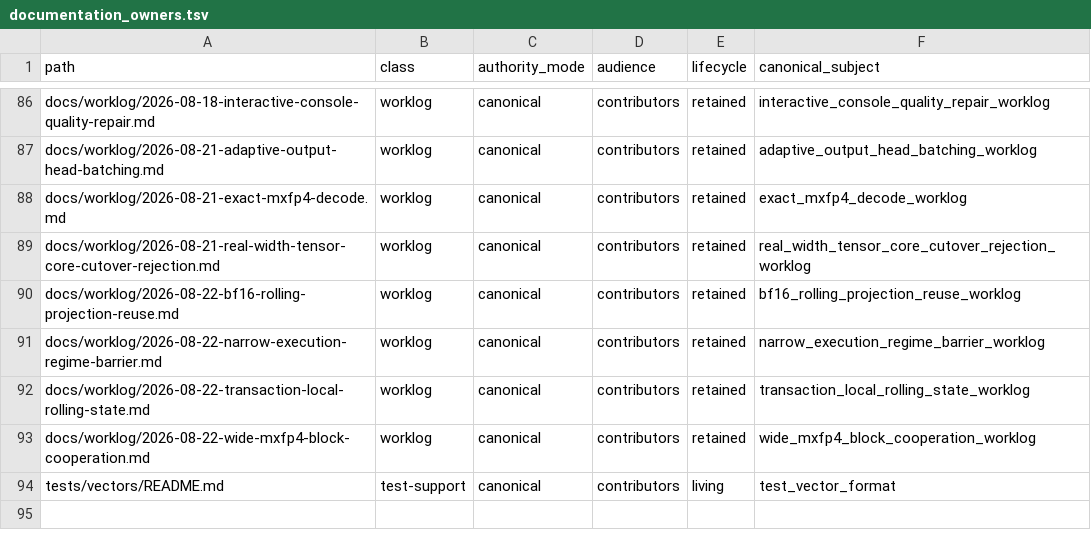
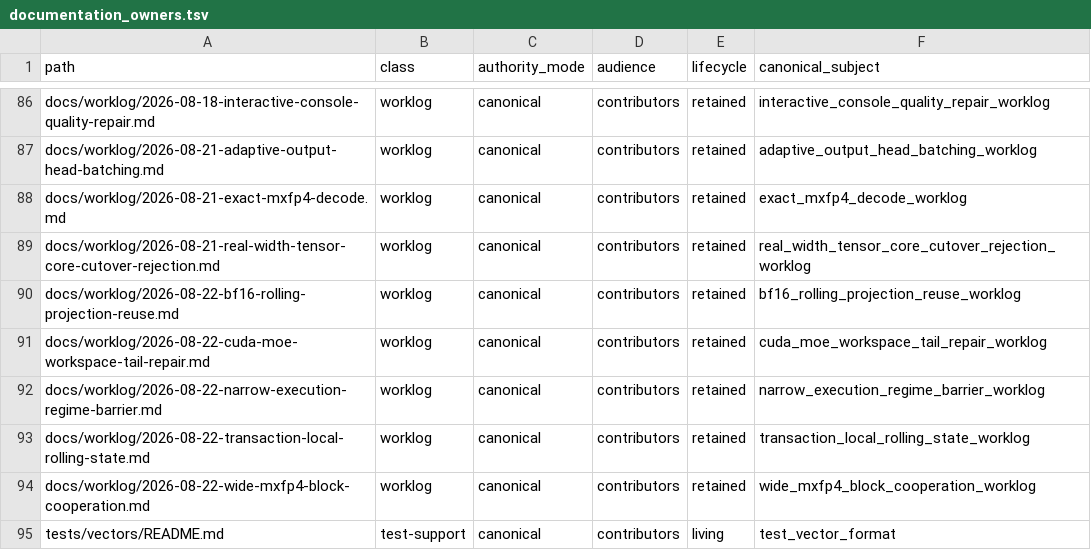
Before and after one commit to yailabs/clori, a TSV file: config/documentation_owners.tsv, drawn as a sheet; only a part is shown, gaps mark what is left out; the diff names each change by its address in the sheet, - before the commit and + after, or states it on an @@ line.

Commit message:
docs(worklog): record CUDA MoE repair

```diff
--- a/config/documentation_owners.tsv
+++ b/config/documentation_owners.tsv
+row 91: docs/worklog/2026-08-22-cuda-moe-workspace-tail-repair.md | worklog | canonical | contributors | retained | cuda_moe_workspace_tail_repair_worklog
```
Also changed, not shown: 1 other file.
